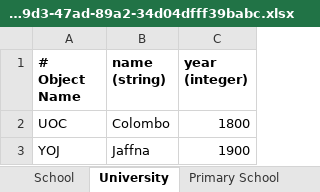
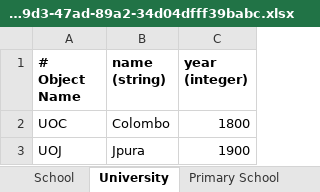
Before and after one commit to OntoBot-org/ontobot-app, an Excel workbook: flask-server/ontobot/files/excel/filled-excel/4961e33b-29d3-47ad-89a2-34d04dfff39babc.xlsx, sheet University, drawn as a sheet; values as stored, in another font and other column widths than the file's, no borders; removed rows and columns are numbered as before the commit, all else as after; the diff names each change by its address in the sheet, - before the commit and + after, or states it on an @@ line.

```diff
--- a/flask-server/ontobot/files/excel/filled-excel/4961e33b-29d3-47ad-89a2-34d04dfff39babc.xlsx (sheet University)
+++ b/flask-server/ontobot/files/excel/filled-excel/4961e33b-29d3-47ad-89a2-34d04dfff39babc.xlsx (sheet University)
-row 3: YOJ | Jaffna | 1900
+row 3: UOJ | Jpura | 1900
```
Also changed, not shown: sheet School, sheet Organization, sheet Degree, sheet Student, sheet Lecture, sheet Senior Lecture, 5 more sheets, other sheet tabs, flask-server/ontobot/files/excel/4961e33b-29d3-47ad-89a2-34d04dfff39babc.xlsx, 6 other files.
